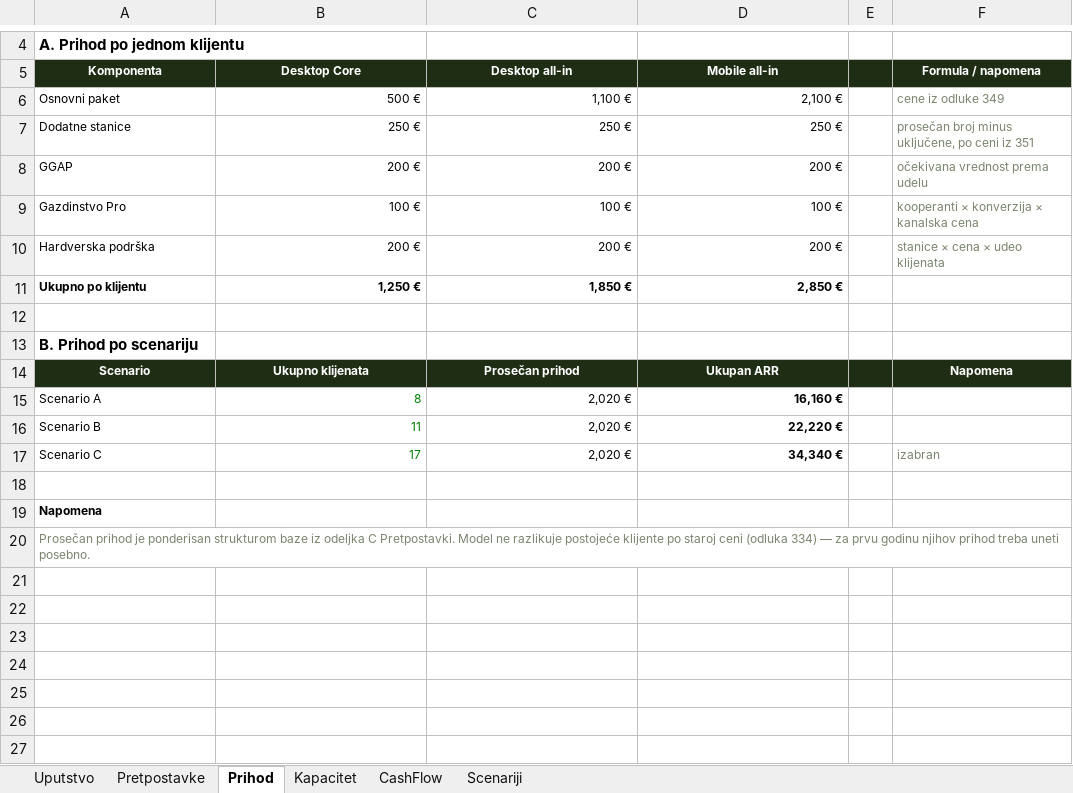
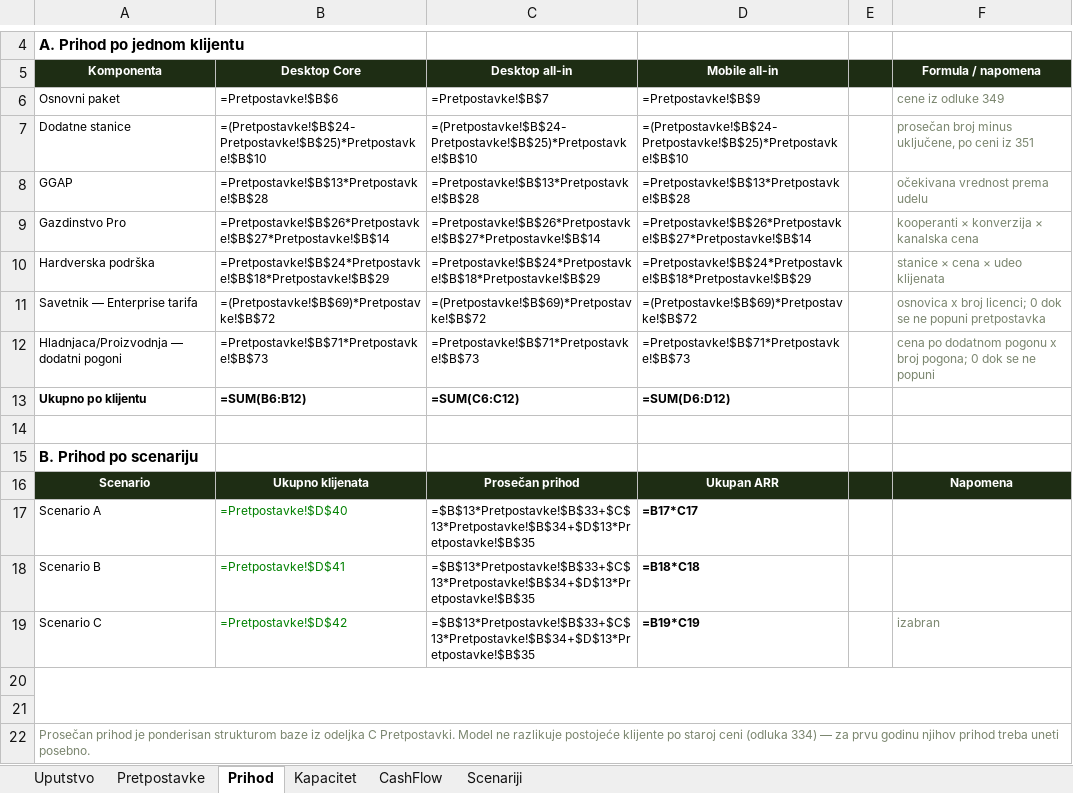
Before and after one commit to dusanmiladinovicVNM/otkupapp-pwa, an Excel workbook: docs/Finance/AgriX_Finansijski_model.xlsx, sheet Prihod, drawn as a sheet; only a part is shown, gaps mark what is left out; values as stored, in another font and other column widths than the file's, no borders; formulas without a stored value are shown as written; removed rows and columns are numbered as before the commit, all else as after; the diff names each change by its address in the sheet, - before the commit and + after, or states it on an @@ line.

```diff
--- a/docs/Finance/AgriX_Finansijski_model.xlsx (sheet Prihod)
+++ b/docs/Finance/AgriX_Finansijski_model.xlsx (sheet Prihod)
-B6 (Desktop Core): 500 €
+B6 (Desktop Core): =Pretpostavke!$B$6
-C6 (Desktop all-in): 1,100 €
+C6 (Desktop all-in): =Pretpostavke!$B$7
-D6 (Mobile all-in): 2,100 €
+D6 (Mobile all-in): =Pretpostavke!$B$9
-B7 (Desktop Core): 250 €
+B7 (Desktop Core): =(Pretpostavke!$B$24-Pretpostavke!$B$25)*Pretpostavke!$B$10
-C7 (Desktop all-in): 250 €
+C7 (Desktop all-in): =(Pretpostavke!$B$24-Pretpostavke!$B$25)*Pretpostavke!$B$10
-D7 (Mobile all-in): 250 €
+D7 (Mobile all-in): =(Pretpostavke!$B$24-Pretpostavke!$B$25)*Pretpostavke!$B$10
-B8 (Desktop Core): 200 €
+B8 (Desktop Core): =Pretpostavke!$B$13*Pretpostavke!$B$28
-C8 (Desktop all-in): 200 €
+C8 (Desktop all-in): =Pretpostavke!$B$13*Pretpostavke!$B$28
-D8 (Mobile all-in): 200 €
+D8 (Mobile all-in): =Pretpostavke!$B$13*Pretpostavke!$B$28
-B9 (Desktop Core): 100 €
+B9 (Desktop Core): =Pretpostavke!$B$26*Pretpostavke!$B$27*Pretpostavke!$B$14
-C9 (Desktop all-in): 100 €
+C9 (Desktop all-in): =Pretpostavke!$B$26*Pretpostavke!$B$27*Pretpostavke!$B$14
-D9 (Mobile all-in): 100 €
+D9 (Mobile all-in): =Pretpostavke!$B$26*Pretpostavke!$B$27*Pretpostavke!$B$14
-B10 (Desktop Core): 200 €
+B10 (Desktop Core): =Pretpostavke!$B$24*Pretpostavke!$B$18*Pretpostavke!$B$29
-C10 (Desktop all-in): 200 €
+C10 (Desktop all-in): =Pretpostavke!$B$24*Pretpostavke!$B$18*Pretpostavke!$B$29
-D10 (Mobile all-in): 200 €
+D10 (Mobile all-in): =Pretpostavke!$B$24*Pretpostavke!$B$18*Pretpostavke!$B$29
+row 11: Savetnik — Enterprise tarifa | =(Pretpostavke!$B$69)*Pretpostavke!$B$72 | =(Pretpostavke!$B$69)*Pretpostavke!$B$72 | =(Pretpostavke!$B$69)*Pretpostavke!$B$72 |  | osnovica x broj licenci; 0 dok se ne popuni pretpostavka
+row 12: Hladnjaca/Proizvodnja — dodatni pogoni | =Pretpostavke!$B$71*Pretpostavke!$B$73 | =Pretpostavke!$B$71*Pretpostavke!$B$73 | =Pretpostavke!$B$71*Pretpostavke!$B$73 |  | cena po dodatnom pogonu x broj pogona; 0 dok se ne popuni
-B13 (Desktop Core): 1,250 €
+B13 (Desktop Core): =SUM(B6:B12)
-C13 (Desktop all-in): 1,850 €
+C13 (Desktop all-in): =SUM(C6:C12)
-D13 (Mobile all-in): 2,850 €
+D13 (Mobile all-in): =SUM(D6:D12)
-B17 (Desktop Core): 8
+B17 (Desktop Core): =Pretpostavke!$D$40
-C17:C19 (Desktop all-in): 2,020 €
+C17:C19 (Desktop all-in): =$B$13*Pretpostavke!$B$33+$C$13*Pretpostavke!$B$34+$D$13*Pretpostavke!$B$35
-D17 (Mobile all-in): 16,160 €
+D17 (Mobile all-in): =B17*C17
-B18 (Desktop Core): 11
+B18 (Desktop Core): =Pretpostavke!$D$41
-D18 (Mobile all-in): 22,220 €
+D18 (Mobile all-in): =B18*C18
-B19 (Desktop Core): 17
+B19 (Desktop Core): =Pretpostavke!$D$42
-D19 (Mobile all-in): 34,340 €
+D19 (Mobile all-in): =B19*C19
+A20:F21 merged
-A21 (Komponenta): Napomena
+A21 (Komponenta): (empty)
-A20:F20 merged
```
Also changed, not shown: sheet CashFlow, sheet Pretpostavke, sheet Kapacitet, sheet Scenariji, docs/Sales/AgriX_Sablon_ponude.xlsx, 9 other files.
